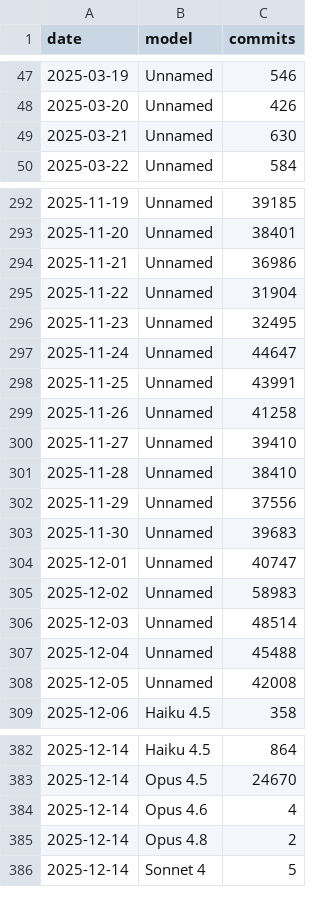
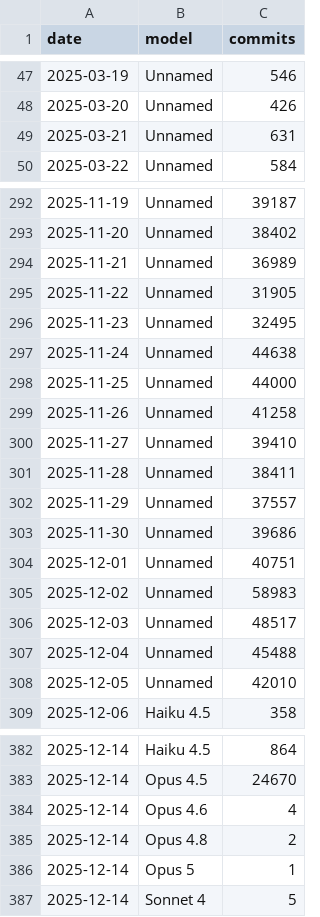
Before and after one commit to AlbGri/claude-github-monitor, a CSV file: data/claude_commits_by_model.csv, drawn as a sheet; only a part is shown, gaps mark what is left out; the diff covers the shown part only.

```diff
--- a/data/claude_commits_by_model.csv
+++ b/data/claude_commits_by_model.csv
@@ -48,3 +48,3 @@ date,model,commits
 2025-03-20,Unnamed,426
-2025-03-21,Unnamed,630
+2025-03-21,Unnamed,631
 2025-03-22,Unnamed,584
@@ -292,18 +292,18 @@ date,model,commits
-2025-11-19,Unnamed,39185
-2025-11-20,Unnamed,38401
-2025-11-21,Unnamed,36986
-2025-11-22,Unnamed,31904
+2025-11-19,Unnamed,39187
+2025-11-20,Unnamed,38402
+2025-11-21,Unnamed,36989
+2025-11-22,Unnamed,31905
 2025-11-23,Unnamed,32495
-2025-11-24,Unnamed,44647
-2025-11-25,Unnamed,43991
+2025-11-24,Unnamed,44638
+2025-11-25,Unnamed,44000
 2025-11-26,Unnamed,41258
 2025-11-27,Unnamed,39410
-2025-11-28,Unnamed,38410
-2025-11-29,Unnamed,37556
-2025-11-30,Unnamed,39683
-2025-12-01,Unnamed,40747
+2025-11-28,Unnamed,38411
+2025-11-29,Unnamed,37557
+2025-11-30,Unnamed,39686
+2025-12-01,Unnamed,40751
 2025-12-02,Unnamed,58983
-2025-12-03,Unnamed,48514
+2025-12-03,Unnamed,48517
 2025-12-04,Unnamed,45488
-2025-12-05,Unnamed,42008
+2025-12-05,Unnamed,42010
 2025-12-06,Haiku 4.5,358
@@ -385,2 +385,3 @@ date,model,commits
 2025-12-14,Opus 4.8,2
+2025-12-14,Opus 5,1
 2025-12-14,Sonnet 4,5
```
Also changed, not shown: 54 edited cells elsewhere in this file, data/claude_commits_daily.csv, 1 other file.
